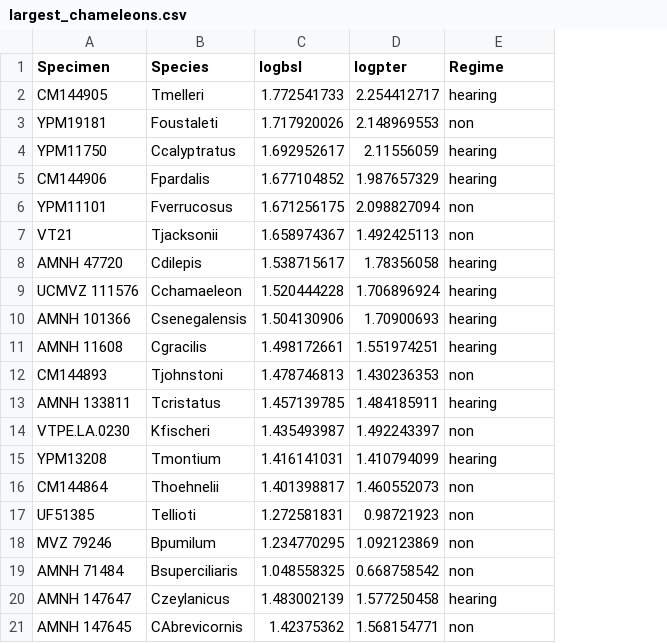
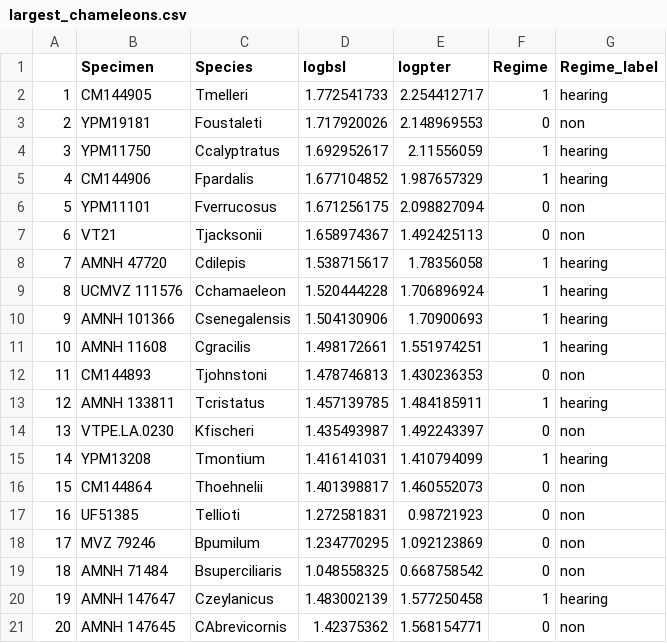
Before and after one commit to savannaholroyd/EarBoneAllometry, a CSV file: data/chameleons/largest_chameleons.csv, drawn as a sheet; addresses are those after the commit; the diff names each change by its address in the sheet, - before the commit and + after, or states it on an @@ line.

Commit message:
chameleon among-species data with observation error

```diff
--- a/data/chameleons/largest_chameleons.csv
+++ b/data/chameleons/largest_chameleons.csv
+column A, rows 2-21: 1 | 2 | 3 | 4 | 5 | 6 | 7 | 8 | 9 | 10 | 11 | 12 | 13 | 14 | 15 | 16 | 17 | 18 | 19 | 20
+column F (Regime), rows 2-21: 1 | 0 | 1 | 1 | 0 | 0 | 1 | 1 | 1 | 1 | 0 | 1 | 0 | 1 | 0 | 0 | 0 | 0 | 1 | 0
-G1: Regime
+G1: Regime_label
```
Also changed, not shown: data/chameleons/chameleons_speciesdata.csv, 1 other file.
